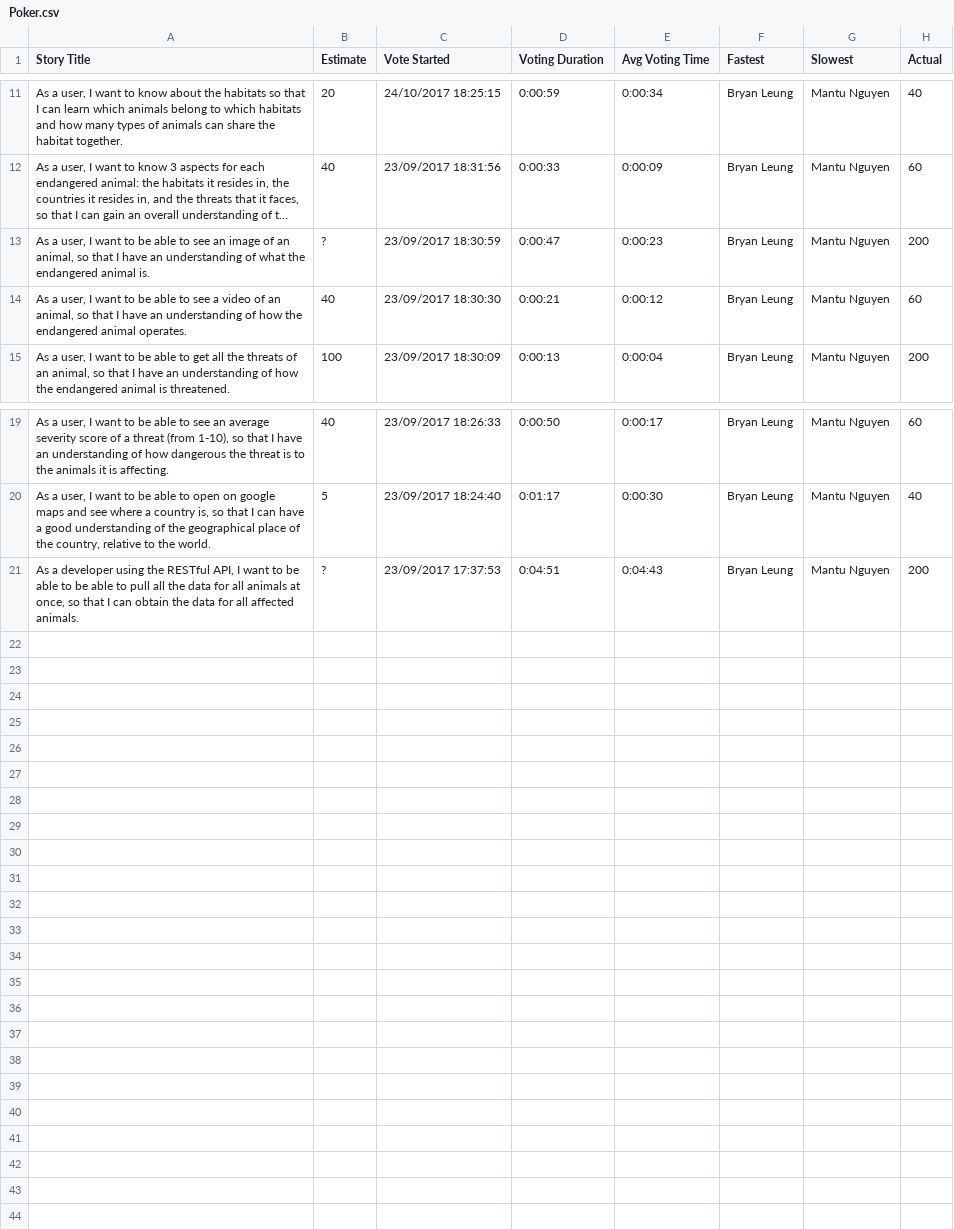
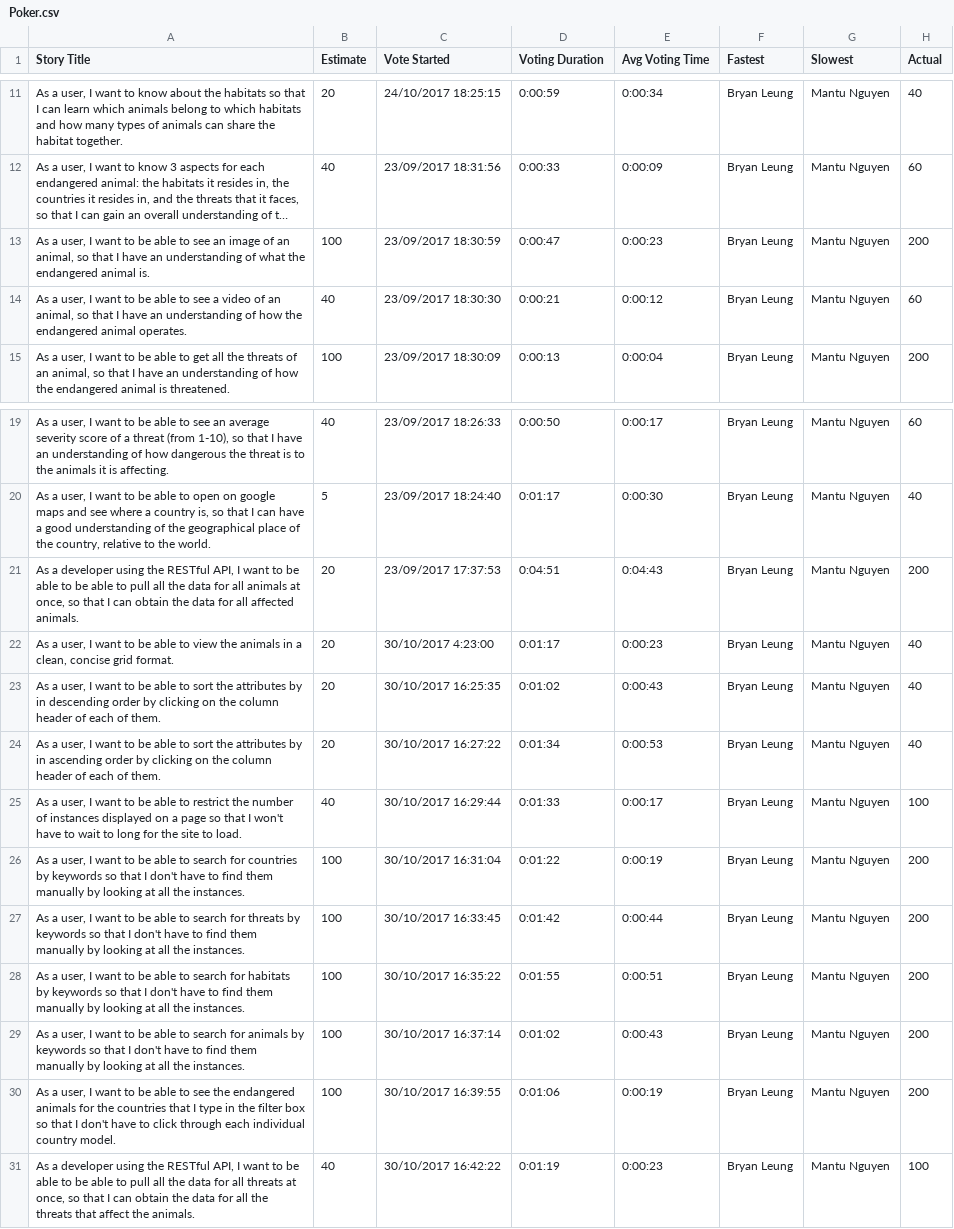
Before and after one commit to gvikei/CS373-Endangered-Animals, a CSV file: Poker.csv, drawn as a sheet; only a part is shown, gaps mark what is left out; long unchanged cells end in …; the diff names each change by its address in the sheet, - before the commit and + after, or states it on an @@ line.

Commit message:
1) updated models.py, tests.py 2) added postman unit tests 3) Added improved poker stories
Note:
We need to rename the file to be app.
The rubric states that models.py and tests.py need to be in a folder called "app"

```diff
--- a/Poker.csv
+++ b/Poker.csv
-B13 (Estimate): ?
+B13 (Estimate): 100
-B21 (Estimate): ?
+B21 (Estimate): 20
+row 22: As a user, I want to be able to view the animals in a clean, concise grid format. | 20 | 30/10/2017 4:23:00 | 0:01:17 | 0:00:23 | Bryan Leung | Mantu Nguyen | 40
+row 23: As a user, I want to be able to sort the attributes by in descending order by clicking on the column header of each of them. | 20 | 30/10/2017 16:25:35 | 0:01:02 | 0:00:43 | Bryan Leung | Mantu Nguyen | 40
+row 24: As a user, I want to be able to sort the attributes by in ascending order by clicking on the column header of each of them. | 20 | 30/10/2017 16:27:22 | 0:01:34 | 0:00:53 | Bryan Leung | Mantu Nguyen | 40
+row 25: As a user, I want to be able to restrict the number of instances displayed on a page so that I won't have to wait to long for the site to load. | 40 | 30/10/2017 16:29:44 | 0:01:33 | 0:00:17 | Bryan Leung | Mantu Nguyen | 100
+row 26: As a user, I want to be able to search for countries by keywords so that I don't have to find them manually by looking at all the instances. | 100 | 30/10/2017 16:31:04 | 0:01:22 | 0:00:19 | Bryan Leung | Mantu Nguyen | 200
+row 27: As a user, I want to be able to search for threats by keywords so that I don't have to find them manually by looking at all the instances. | 100 | 30/10/2017 16:33:45 | 0:01:42 | 0:00:44 | Bryan Leung | Mantu Nguyen | 200
+row 28: As a user, I want to be able to search for habitats by keywords so that I don't have to find them manually by looking at all the instances. | 100 | 30/10/2017 16:35:22 | 0:01:55 | 0:00:51 | Bryan Leung | Mantu Nguyen | 200
+row 29: As a user, I want to be able to search for animals by keywords so that I don't have to find them manually by looking at all the instances. | 100 | 30/10/2017 16:37:14 | 0:01:02 | 0:00:43 | Bryan Leung | Mantu Nguyen | 200
+row 30: As a user, I want to be able to see the endangered animals for the countries that I type in the filter box so that I don't have to click through each individual country model. | 100 | 30/10/2017 16:39:55 | 0:01:06 | 0:00:19 | Bryan Leung | Mantu Nguyen | 200
+row 31: As a developer using the RESTful API, I want to be able to be able to pull all the data for all threats at once, so that I can obtain the data for all the threats that affect the animals. | 40 | 30/10/2017 16:42:22 | 0:01:19 | 0:00:23 | Bryan Leung | Mantu Nguyen | 100
```
Also changed, not shown: 3 other files.
